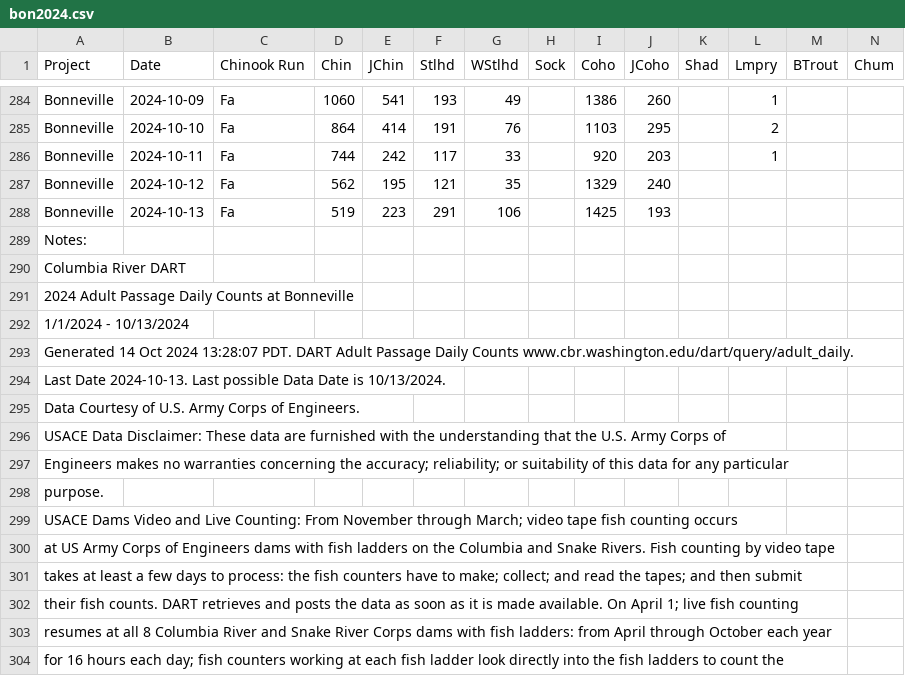
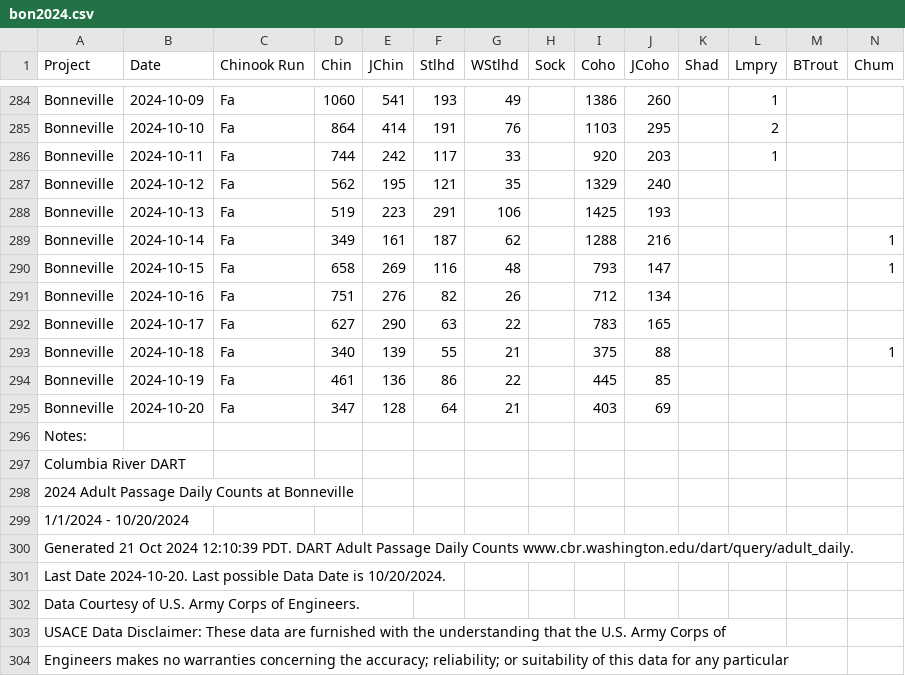
Before and after one commit to liu-zoe/orcasalmon, a CSV file: data/bonchinook/bon2024.csv, drawn as a sheet; only a part is shown, gaps mark what is left out; the shorter side is filled out with more unchanged rows; addresses are those after the commit; rows hold the shown columns only; the diff names each change by its address in the sheet, - before the commit and + after, or states it on an @@ line.

Commit message:
Add files via upload

```diff
--- a/data/bonchinook/bon2024.csv
+++ b/data/bonchinook/bon2024.csv
+row 289: Bonneville | 2024-10-14 | Fa | 349 | 161 | 187 | 62 |  | 1288 | 216 |  |  |  | 1
+row 290: Bonneville | 2024-10-15 | Fa | 658 | 269 | 116 | 48 |  | 793 | 147 |  |  |  | 1
+row 291: Bonneville | 2024-10-16 | Fa | 751 | 276 | 82 | 26 |  | 712 | 134
+row 292: Bonneville | 2024-10-17 | Fa | 627 | 290 | 63 | 22 |  | 783 | 165
+row 293: Bonneville | 2024-10-18 | Fa | 340 | 139 | 55 | 21 |  | 375 | 88 |  |  |  | 1
+row 294: Bonneville | 2024-10-19 | Fa | 461 | 136 | 86 | 22 |  | 445 | 85
+row 295: Bonneville | 2024-10-20 | Fa | 347 | 128 | 64 | 21 |  | 403 | 69
-A299 (Project): 1/1/2024 - 10/13/2024
+A299 (Project): 1/1/2024 - 10/20/2024
-A300 (Project): Generated 14 Oct 2024 13:28:07 PDT. DART…
+A300 (Project): Generated 21 Oct 2024 12:10:39 PDT. DART…
-A301 (Project): Last Date 2024-10-13. Last possible Data Date is 10/13/2024.
+A301 (Project): Last Date 2024-10-20. Last possible Data Date is 10/20/2024.
```
